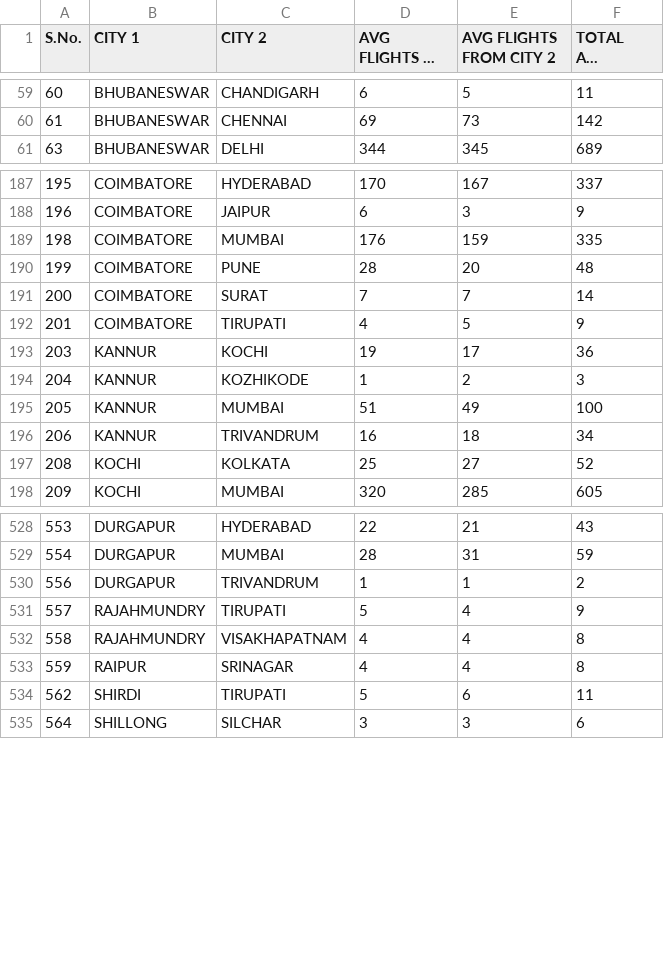
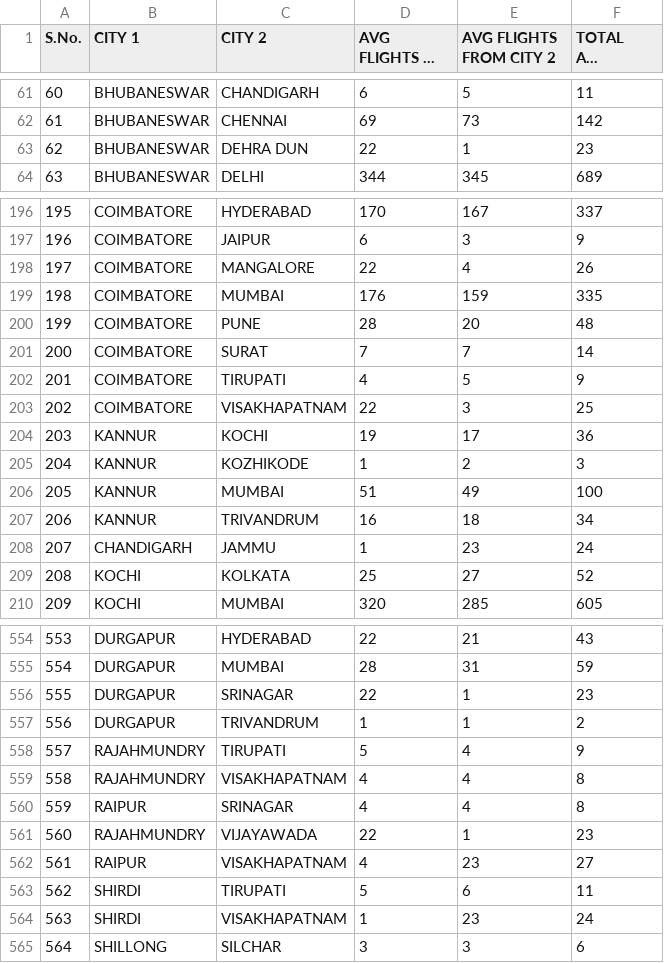
Before and after one commit to Namit2003/PSC_project, a CSV file: traffic/september2022.csv, drawn as a sheet; only a part is shown, gaps mark what is left out; long unchanged cells end in …; the diff covers the shown part only; the diff names each change by its address in the sheet, - before the commit and + after, or states it on an @@ line.

```diff
--- a/traffic/september2022.csv
+++ b/traffic/september2022.csv
+row 63: 62 | BHUBANESWAR | DEHRA DUN | 22 | 1 | 23
+row 198: 197 | COIMBATORE | MANGALORE | 22 | 4 | 26
+row 203: 202 | COIMBATORE | VISAKHAPATNAM | 22 | 3 | 25
+row 208: 207 | CHANDIGARH | JAMMU | 1 | 23 | 24
+row 556: 555 | DURGAPUR | SRINAGAR | 22 | 1 | 23
+row 561: 560 | RAJAHMUNDRY | VIJAYAWADA | 22 | 1 | 23
+row 562: 561 | RAIPUR | VISAKHAPATNAM | 4 | 23 | 27
+row 564: 563 | SHIRDI | VISAKHAPATNAM | 1 | 23 | 24
```
Also changed, not shown: 22 added rows elsewhere in this file, traffic/august2022.csv, traffic/feb2022.csv, 22 other files.
